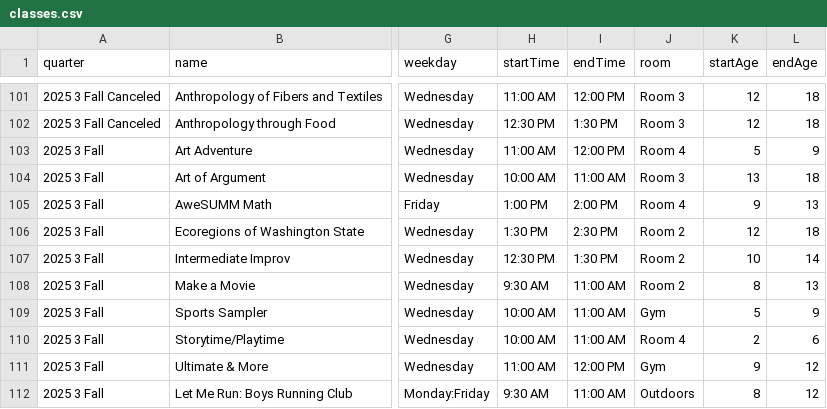
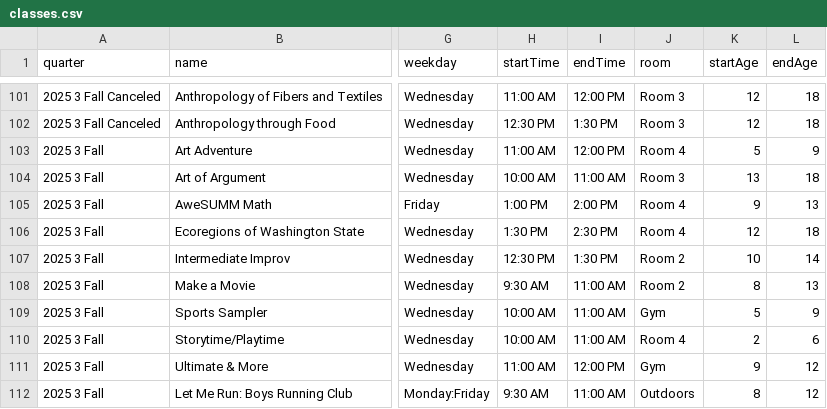
Before and after one commit to loyalheightshomeschool/loyalheightshomeschool, a CSV file: assets/data/classes.csv, drawn as a sheet; only a part is shown, gaps mark what is left out; the diff names each change by its address in the sheet, - before the commit and + after, or states it on an @@ line.

```diff
--- a/assets/data/classes.csv
+++ b/assets/data/classes.csv
-J106 (room): Room 2
+J106 (room): Room 4
```
Also changed, not shown: 2 other files.
